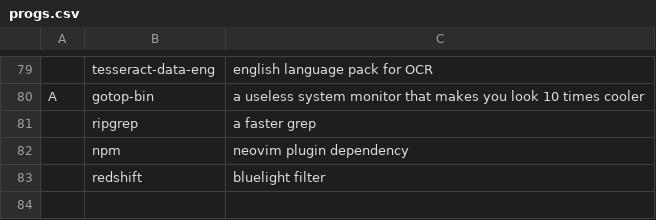
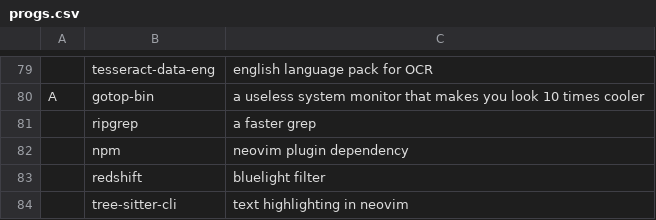
Before and after one commit to Sander-Wauters/.dotfiles, a CSV file: setup/progs.csv, drawn as a sheet; only a part is shown, gaps mark what is left out; the diff names each change by its address in the sheet, - before the commit and + after, or states it on an @@ line.

Commit message:
Update neovim config to v0.12

```diff
--- a/setup/progs.csv
+++ b/setup/progs.csv
+row 84:  | tree-sitter-cli | text highlighting in neovim
```
Also changed, not shown: 8 other files.
